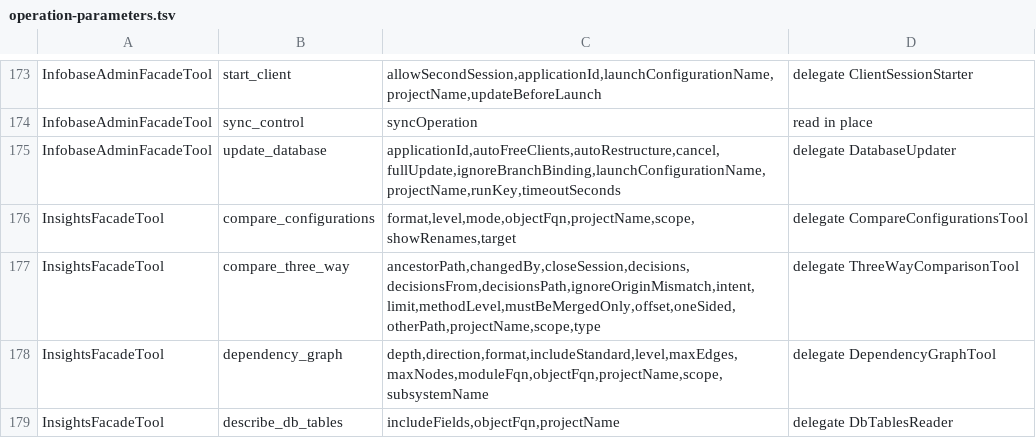
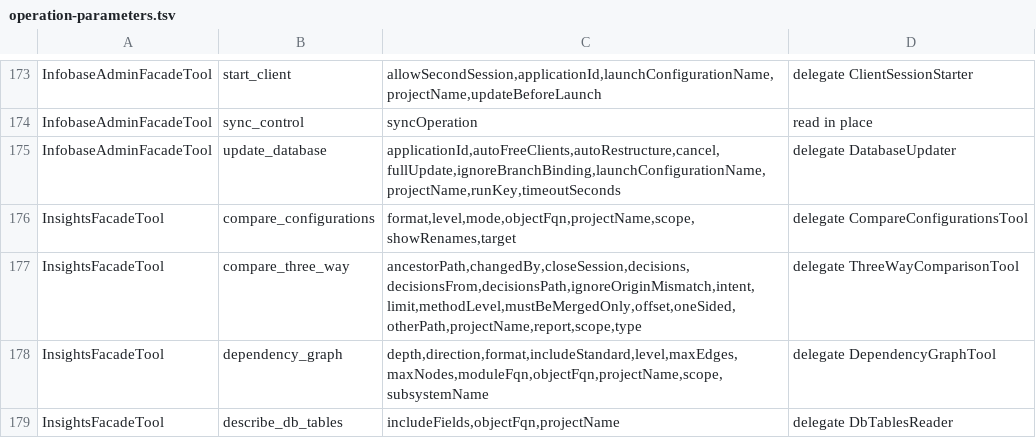
Before and after one commit to Desko77/ai-edt, a TSV file: mcp/bundles/ru.aiedt.mcp.server/schema/operation-parameters.tsv, drawn as a sheet; only a part is shown, gaps mark what is left out.

Commit message:
Return what an object move carries with it
The answer lists the objects that move together and, separately, the reference kinds the walk does
not cover.

```diff
--- a/mcp/bundles/ru.aiedt.mcp.server/schema/operation-parameters.tsv
+++ b/mcp/bundles/ru.aiedt.mcp.server/schema/operation-parameters.tsv
@@ -176,3 +176,3 @@ InfobaseAdminFacadeTool	update_database	applicationId,autoFreeClients,autoRestru
 InsightsFacadeTool	compare_configurations	format,level,mode,objectFqn,projectName,scope,showRenames,target	delegate CompareConfigurationsTool
-InsightsFacadeTool	compare_three_way	ancestorPath,changedBy,closeSession,decisions,decisionsFrom,decisionsPath,ignoreOriginMismatch,intent,limit,methodLevel,mustBeMergedOnly,offset,oneSided,otherPath,projectName,scope,type	delegate ThreeWayComparisonTool
+InsightsFacadeTool	compare_three_way	ancestorPath,changedBy,closeSession,decisions,decisionsFrom,decisionsPath,ignoreOriginMismatch,intent,limit,methodLevel,mustBeMergedOnly,offset,oneSided,otherPath,projectName,report,scope,type	delegate ThreeWayComparisonTool
 InsightsFacadeTool	dependency_graph	depth,direction,format,includeStandard,level,maxEdges,maxNodes,moduleFqn,objectFqn,projectName,scope,subsystemName	delegate DependencyGraphTool
```
Also changed, not shown: 24 other files.
